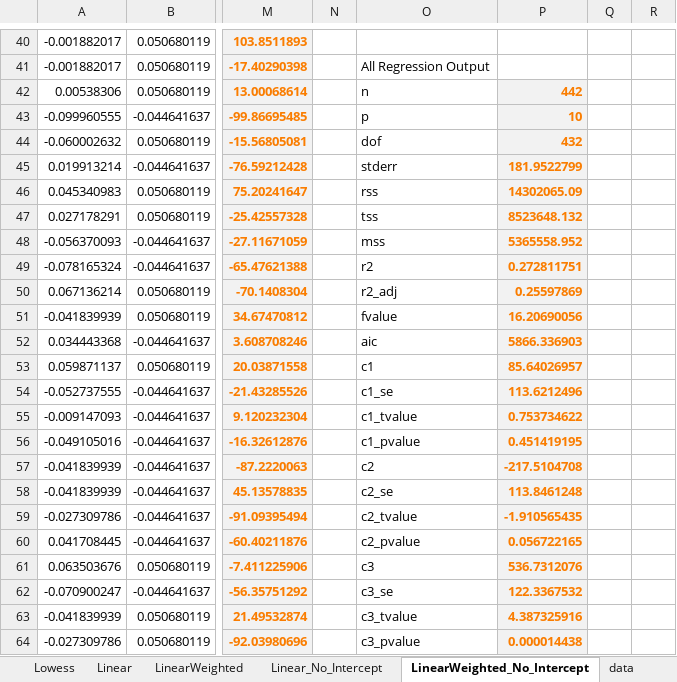
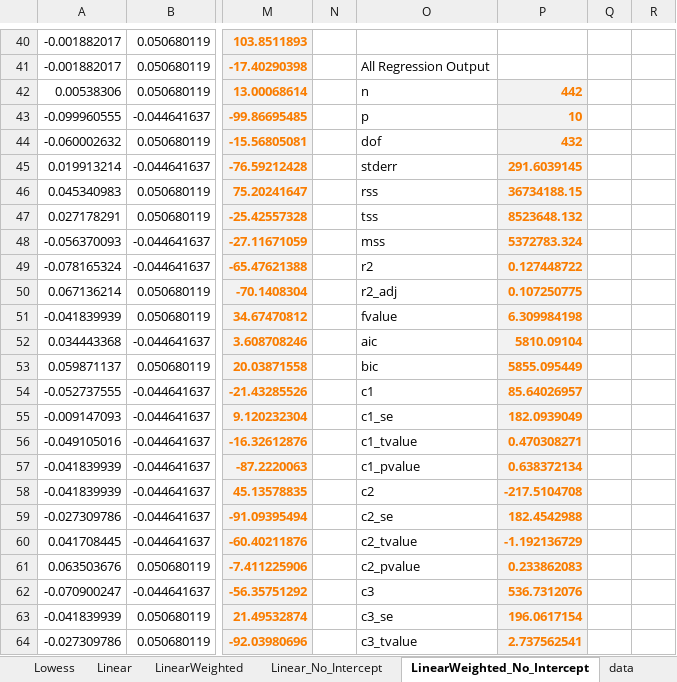
Before and after one commit to ratesquant/ACQ, an Excel workbook: Distribution/ACQ.Regression.xlsx, sheet LinearWeighted_No_Intercept, drawn as a sheet; only a part is shown, gaps mark what is left out; values as stored, in another font and other column widths than the file's, no borders; charts and pictures not drawn; the diff covers the shown part only; the diff names each change by its address in the sheet, - before the commit and + after, or states it on an @@ line.

```diff
--- a/Distribution/ACQ.Regression.xlsx (sheet LinearWeighted_No_Intercept)
+++ b/Distribution/ACQ.Regression.xlsx (sheet LinearWeighted_No_Intercept)
-P45: 181.9522799
+P45: 291.6039145
-P46: 14302065.09
+P46: 36734188.15
-P48: 5365558.952
+P48: 5372783.324
-P49: 0.272811751
+P49: 0.127448722
-P50: 0.25597869
+P50: 0.107250775
-P51: 16.20690056
+P51: 6.309984198
-P52: 5866.336903
+P52: 5810.09104
-O53: c1
+O53: bic
-P53: 85.64026957
+P53: 5855.095449
-O54: c1_se
+O54: c1
-P54: 113.6212496
+P54: 85.64026957
-O55: c1_tvalue
+O55: c1_se
-P55: 0.753734622
+P55: 182.0939049
-O56: c1_pvalue
+O56: c1_tvalue
-P56: 0.451419195
+P56: 0.470308271
-O57: c2
+O57: c1_pvalue
-P57: -217.5104708
+P57: 0.638372134
-O58: c2_se
+O58: c2
-P58: 113.8461248
+P58: -217.5104708
-O59: c2_tvalue
+O59: c2_se
-P59: -1.910565435
+P59: 182.4542988
-O60: c2_pvalue
+O60: c2_tvalue
-P60: 0.056722165
+P60: -1.192136729
-O61: c3
+O61: c2_pvalue
-P61: 536.7312076
+P61: 0.233862083
-O62: c3_se
+O62: c3
-P62: 122.3367532
+P62: 536.7312076
-O63: c3_tvalue
+O63: c3_se
-P63: 4.387325916
+P63: 196.0617154
-O64: c3_pvalue
+O64: c3_tvalue
-P64: 0.000014438
+P64: 2.737562541
```
Also changed, not shown: 138 edited cells and cell formats elsewhere in this sheet, sheet LinearWeighted, sheet Linear_No_Intercept, sheet Lowess, sheet Linear, other sheet tabs, charts or pictures, ACQ.Excel/ACQ.Regression.xlsx, 4 other files.
